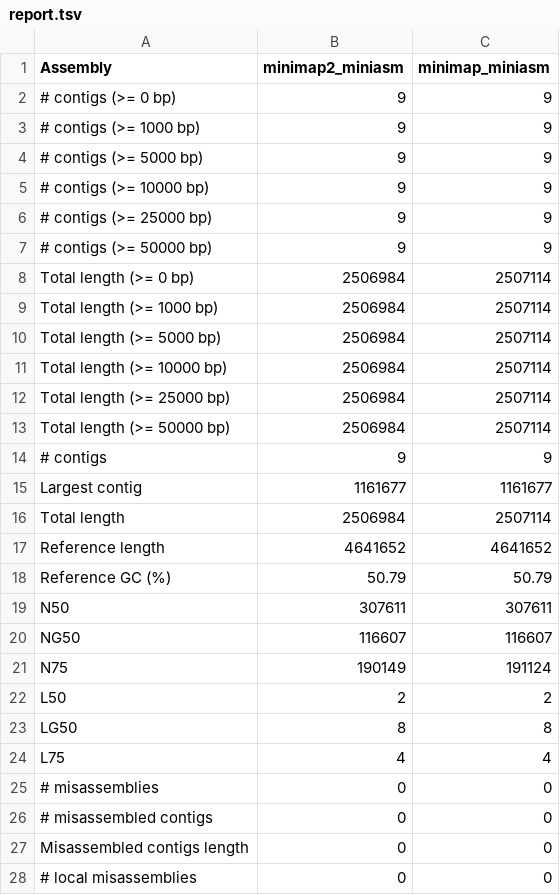
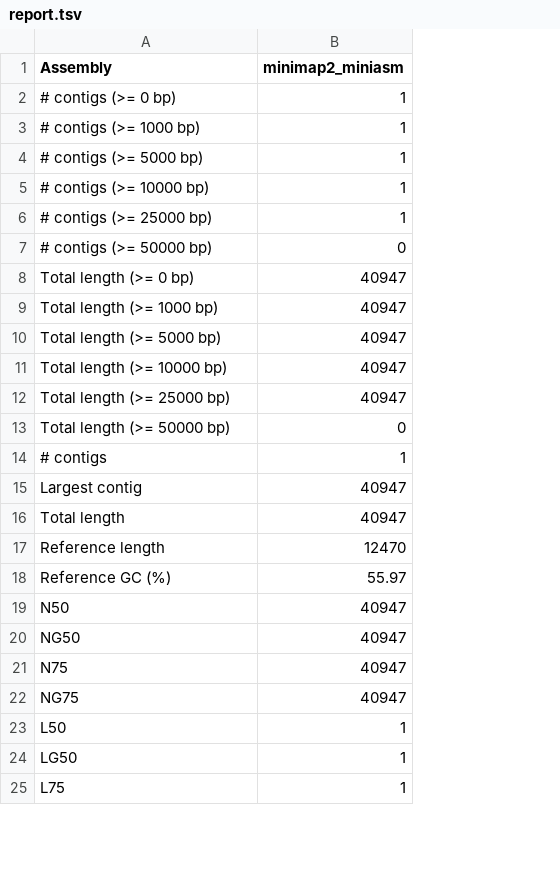
Before and after one commit to lanno001/test_repo_20180314, a TSV file: quast/report.tsv, drawn as a sheet; only a part is shown; removed rows and columns are numbered as before the commit, all else as after; the diff covers the shown part only; the diff names each change by its address in the sheet, - before the commit and + after, or states it on an @@ line.

```diff
--- a/quast/report.tsv
+++ b/quast/report.tsv
-column C (minimap_miniasm), rows 2-24: 9 | 9 | 9 | 9 | 9 | 9 | 2507114 | 2507114 | 2507114 | 2507114 | 2507114 | 2507114 | 9 | 1161677 | 2507114 | 4641652 | 50.79 | 307611 | 116607 | 191124 | 2 | 8 | 4
-B2:B6 (minimap2_miniasm): 9
+B2:B6 (minimap2_miniasm): 1
-B7 (minimap2_miniasm): 9
+B7 (minimap2_miniasm): 0
-B8:B12 (minimap2_miniasm): 2506984
+B8:B12 (minimap2_miniasm): 40947
-B13 (minimap2_miniasm): 2506984
+B13 (minimap2_miniasm): 0
-B14 (minimap2_miniasm): 9
+B14 (minimap2_miniasm): 1
-B15 (minimap2_miniasm): 1161677
+B15 (minimap2_miniasm): 40947
-B16 (minimap2_miniasm): 2506984
+B16 (minimap2_miniasm): 40947
-B17 (minimap2_miniasm): 4641652
+B17 (minimap2_miniasm): 12470
-B18 (minimap2_miniasm): 50.79
+B18 (minimap2_miniasm): 55.97
-B19 (minimap2_miniasm): 307611
+B19 (minimap2_miniasm): 40947
-B20 (minimap2_miniasm): 116607
+B20 (minimap2_miniasm): 40947
-B21 (minimap2_miniasm): 190149
+B21 (minimap2_miniasm): 40947
+row 22: NG75 | 40947
-B23 (minimap2_miniasm): 2
+B23 (minimap2_miniasm): 1
-B24 (minimap2_miniasm): 8
+B24 (minimap2_miniasm): 1
-B25 (minimap2_miniasm): 4
+B25 (minimap2_miniasm): 1
-row 25: # misassemblies | 0 | 0
-row 26: # misassembled contigs | 0 | 0
-row 27: Misassembled contigs length | 0 | 0
-row 28: # local misassemblies | 0 | 0
```
Also changed, not shown: 1 added row, 8 removed rows and 2 edited cells elsewhere in this file, 29 other files.
